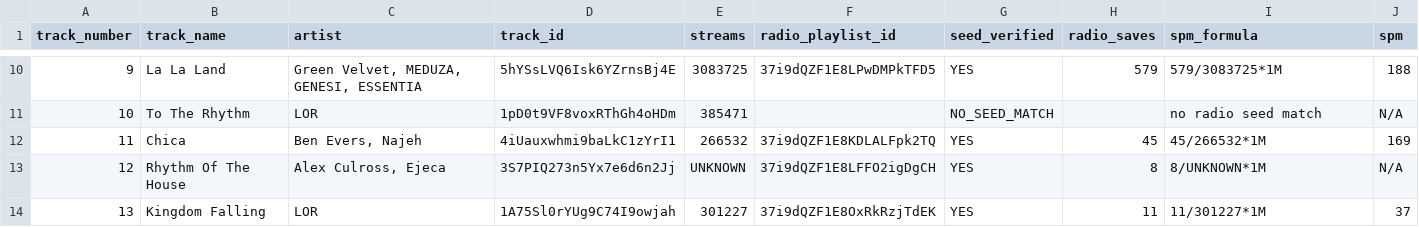
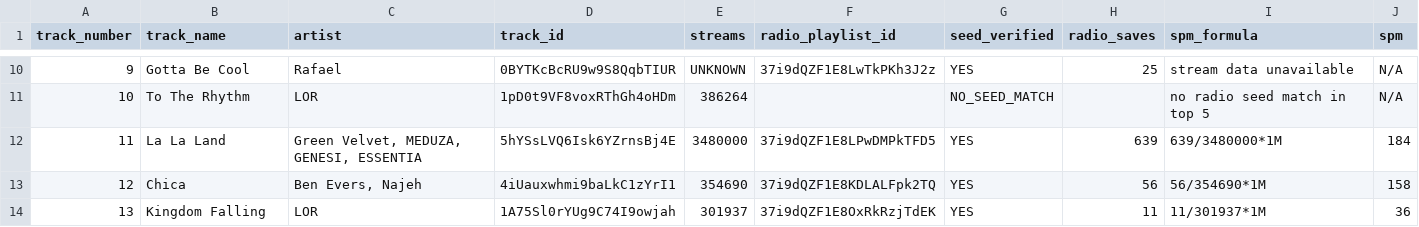
Before and after one commit to nigerianfood/I2P-The-Quiz-S-, a CSV file: beatport_top100_spm_analysis.csv, drawn as a sheet; only a part is shown, gaps mark what is left out; the diff covers the shown part only.

```diff
--- a/beatport_top100_spm_analysis.csv
+++ b/beatport_top100_spm_analysis.csv
@@ -10,5 +10,5 @@ track_number,track_name,artist,track_id,streams,radio_playlist_id,seed_verified,
-9,La La Land,"Green Velvet, MEDUZA, GENESI, ESSENTIA",5hYSsLVQ6Isk6YZrnsBj4E,3083725,37i9dQZF1E8LPwDMPkTFD5,YES,579,579/3083725*1M,188
-10,To The Rhythm,LOR,1pD0t9VF8voxRThGh4oHDm,385471,,NO_SEED_MATCH,,no radio seed match,N/A
-11,Chica,"Ben Evers, Najeh",4iUauxwhmi9baLkC1zYrI1,266532,37i9dQZF1E8KDLALFpk2TQ,YES,45,45/266532*1M,169
-12,Rhythm Of The House,"Alex Culross, Ejeca",3S7PIQ273n5Yx7e6d6n2Jj,UNKNOWN,37i9dQZF1E8LFFO2igDgCH,YES,8,8/UNKNOWN*1M,N/A
-13,Kingdom Falling,LOR,1A75Sl0rYUg9C74I9owjah,301227,37i9dQZF1E8OxRkRzjTdEK,YES,11,11/301227*1M,37
+9,Gotta Be Cool,Rafael,0BYTKcBcRU9w9S8QqbTIUR,UNKNOWN,37i9dQZF1E8LwTkPKh3J2z,YES,25,stream data unavailable,N/A
+10,To The Rhythm,LOR,1pD0t9VF8voxRThGh4oHDm,386264,,NO_SEED_MATCH,,no radio seed match in top 5,N/A
+11,La La Land,"Green Velvet, MEDUZA, GENESI, ESSENTIA",5hYSsLVQ6Isk6YZrnsBj4E,3480000,37i9dQZF1E8LPwDMPkTFD5,YES,639,639/3480000*1M,184
+12,Chica,"Ben Evers, Najeh",4iUauxwhmi9baLkC1zYrI1,354690,37i9dQZF1E8KDLALFpk2TQ,YES,56,56/354690*1M,158
+13,Kingdom Falling,LOR,1A75Sl0rYUg9C74I9owjah,301937,37i9dQZF1E8OxRkRzjTdEK,YES,11,11/301937*1M,36
```
Also changed, not shown: 161 edited cells elsewhere in this file, 1 other file.
